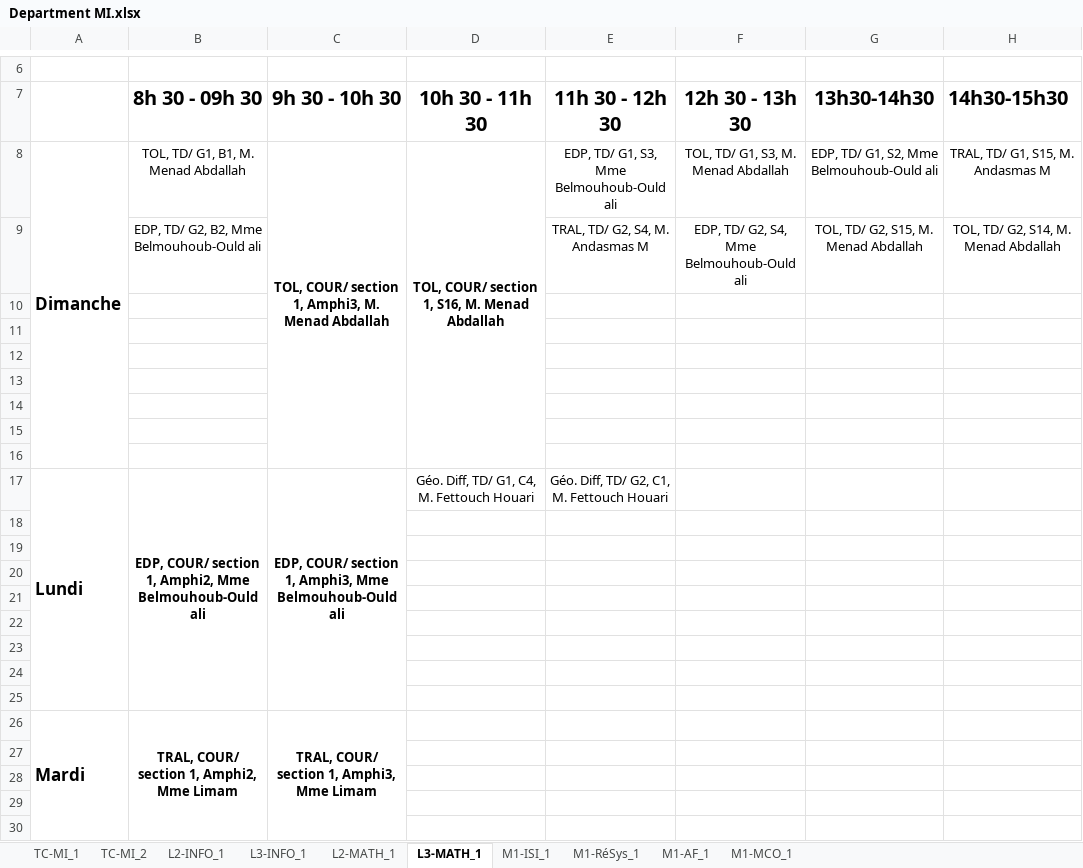
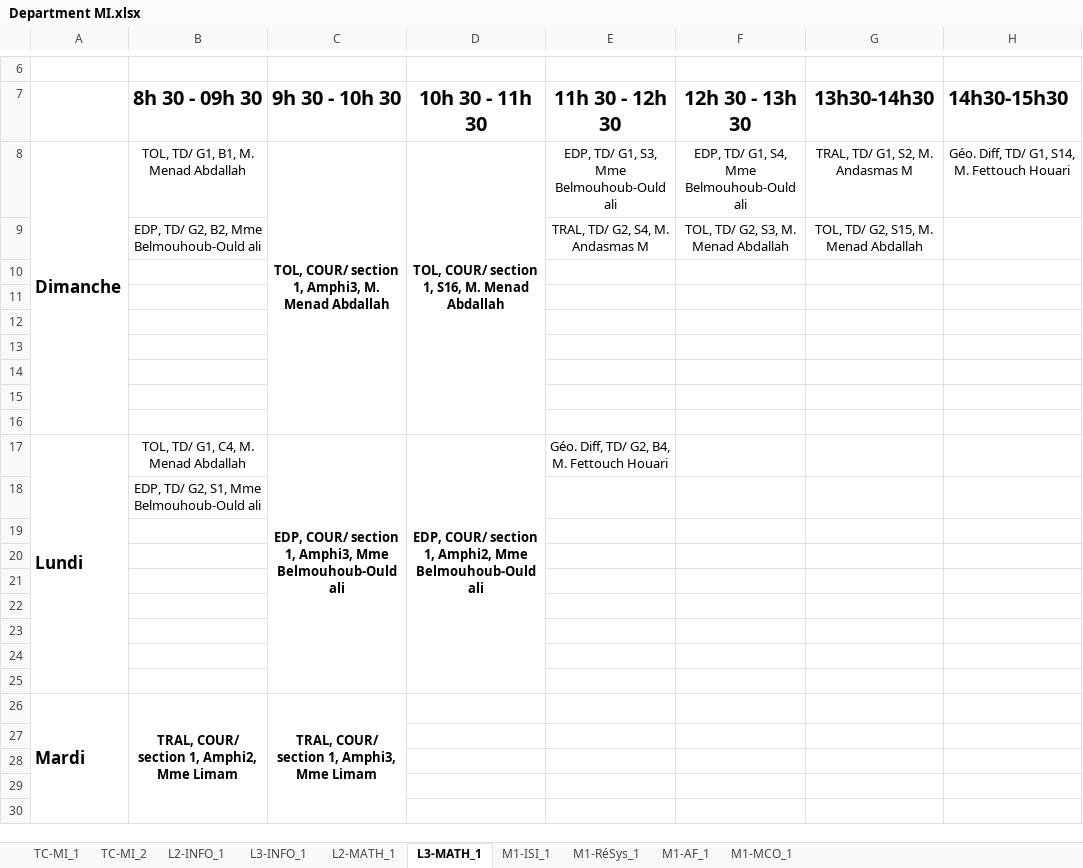
Before and after one commit to BAW2501/FSEI-M_TimeTabler, an Excel workbook: src/Department MI.xlsx, sheet L3-MATH_1, drawn as a sheet; only a part is shown, gaps mark what is left out; values as stored, in another font and other column widths than the file's, no borders; the diff names each change by its address in the sheet, - before the commit and + after, or states it on an @@ line.

```diff
--- a/src/Department MI.xlsx (sheet L3-MATH_1)
+++ b/src/Department MI.xlsx (sheet L3-MATH_1)
-F8 (12h 30 - 13h 30): TOL, TD/ G1, S3, M. Menad Abdallah
+F8 (12h 30 - 13h 30): EDP, TD/ G1, S4, Mme Belmouhoub-Ould ali
-G8 (13h30-14h30): EDP, TD/ G1, S2, Mme Belmouhoub-Ould ali
+G8 (13h30-14h30): TRAL, TD/ G1, S2, M. Andasmas M
-H8 (14h30-15h30): TRAL, TD/ G1, S15, M. Andasmas M
+H8 (14h30-15h30): Géo. Diff, TD/ G1, S14, M. Fettouch Houari
-F9 (12h 30 - 13h 30): EDP, TD/ G2, S4, Mme Belmouhoub-Ould ali
+F9 (12h 30 - 13h 30): TOL, TD/ G2, S3, M. Menad Abdallah
-H9 (14h30-15h30): TOL, TD/ G2, S14, M. Menad Abdallah
+H9 (14h30-15h30): (empty)
-B17 (8h 30 - 09h 30): EDP, COUR/ section 1, Amphi2, Mme Belmouhoub-Ould ali
+B17 (8h 30 - 09h 30): TOL, TD/ G1, C4, M. Menad Abdallah
-B17 bold: on
+B17 bold: off
-B17:B25 merged
-D17 (10h 30 - 11h 30): Géo. Diff, TD/ G1, C4, M. Fettouch Houari
+D17 (10h 30 - 11h 30): EDP, COUR/ section 1, Amphi2, Mme Belmouhoub-Ould ali
-D17 bold: off
+D17 bold: on
+D17:D25 merged
-E17 (11h 30 - 12h 30): Géo. Diff, TD/ G2, C1, M. Fettouch Houari
+E17 (11h 30 - 12h 30): Géo. Diff, TD/ G2, B4, M. Fettouch Houari
-B18 (8h 30 - 09h 30): (empty)
+B18 (8h 30 - 09h 30): EDP, TD/ G2, S1, Mme Belmouhoub-Ould ali
```
Also changed, not shown: sheet L2-MATH_1, sheet M1-AF_1, sheet M1-MCO_1, sheet M1-RéSys_1, sheet M1-ISI_1, 6 other files.
